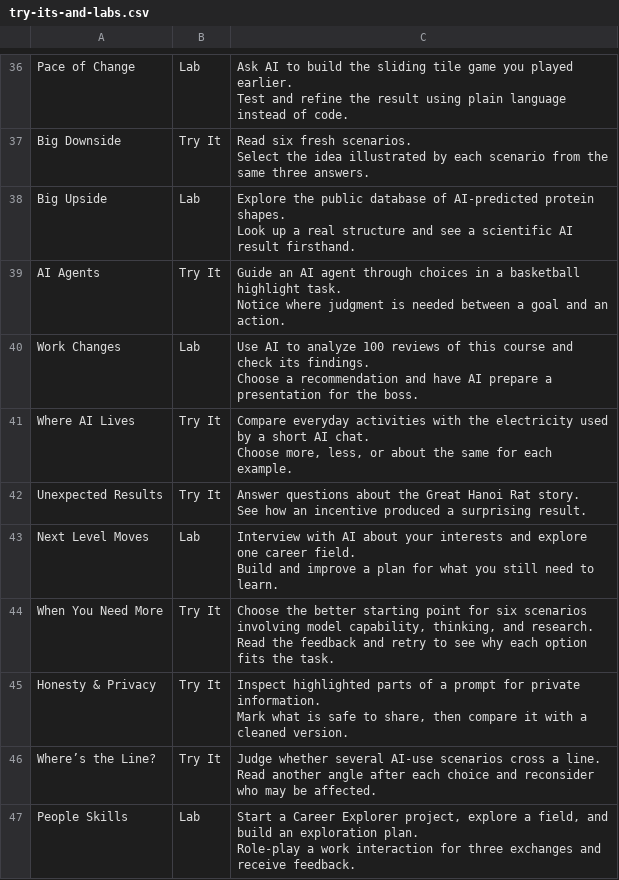
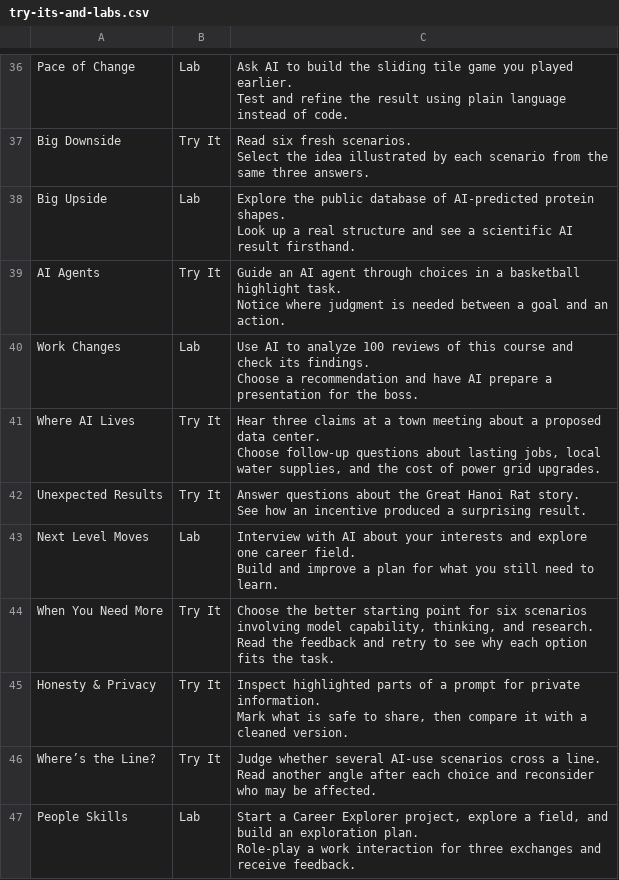
Before and after one commit to DavidJHonda/AI-Training, a CSV file: outputs/try-its-and-labs.csv, drawn as a sheet; only a part is shown, gaps mark what is left out.

```diff
--- a/outputs/try-its-and-labs.csv
+++ b/outputs/try-its-and-labs.csv
@@ -79,4 +79,4 @@ Notice where judgment is needed between a goal and an action."
 Choose a recommendation and have AI prepare a presentation for the boss."
-"Where AI Lives","Try It","Compare everyday activities with the electricity used by a short AI chat.
-Choose more, less, or about the same for each example."
+"Where AI Lives","Try It","Hear three claims at a town meeting about a proposed data center.
+Choose follow-up questions about lasting jobs, local water supplies, and the cost of power grid upgrades."
 "Unexpected Results","Try It","Answer questions about the Great Hanoi Rat story.
```
Also changed, not shown: the-final-questions.csv, 16 other files.
